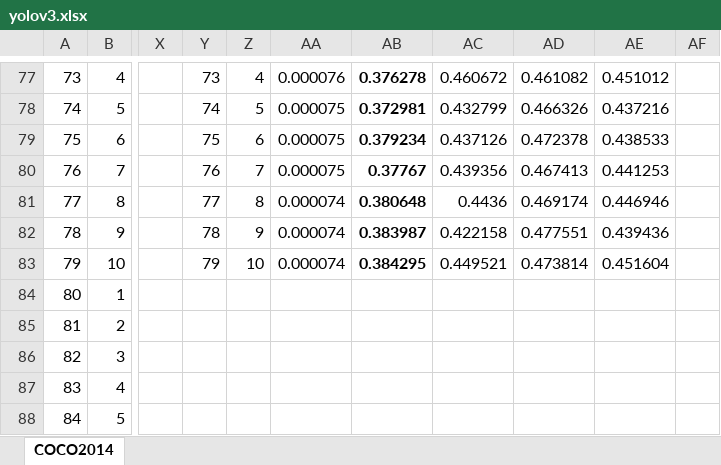
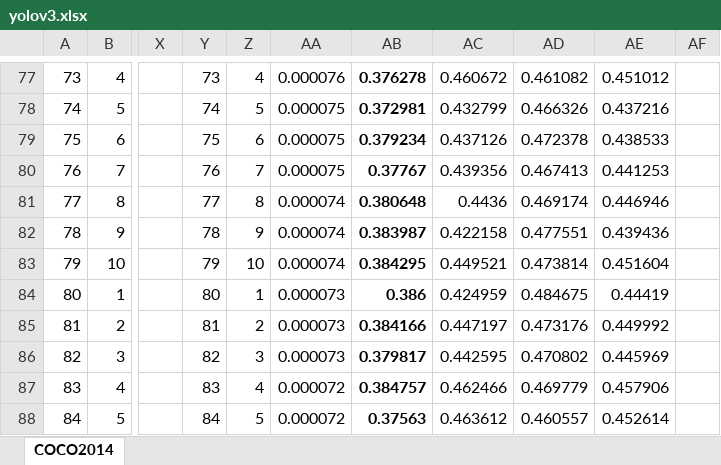
Before and after one commit to bomsoo-kim/object_detector, an Excel workbook: yolov3.xlsx, sheet COCO2014, drawn as a sheet; only a part is shown, gaps mark what is left out; values as stored, in another font and other column widths than the file's, no borders; charts and pictures not drawn; the diff covers the shown part only; the diff names each change by its address in the sheet, - before the commit and + after, or states it on an @@ line.

Commit message:
Update yolov3.xlsx

```diff
--- a/yolov3.xlsx (sheet COCO2014)
+++ b/yolov3.xlsx (sheet COCO2014)
-Y84: (empty)
+Y84: 80
-Z84: (empty)
+Z84: 1
-AA84:AA86: (empty)
+AA84:AA86: 0.000073
-AB84: (empty)
+AB84: 0.386
-AC84: (empty)
+AC84: 0.424959
-AD84: (empty)
+AD84: 0.484675
-AE84: (empty)
+AE84: 0.44419
-Y85: (empty)
+Y85: 81
-Z85: (empty)
+Z85: 2
-AB85: (empty)
+AB85: 0.384166
-AC85: (empty)
+AC85: 0.447197
-AD85: (empty)
+AD85: 0.473176
-AE85: (empty)
+AE85: 0.449992
-Y86: (empty)
+Y86: 82
-Z86: (empty)
+Z86: 3
-AB86: (empty)
+AB86: 0.379817
-AC86: (empty)
+AC86: 0.442595
-AD86: (empty)
+AD86: 0.470802
-AE86: (empty)
+AE86: 0.445969
-Y87: (empty)
+Y87: 83
-Z87: (empty)
+Z87: 4
-AA87:AA88: (empty)
+AA87:AA88: 0.000072
-AB87: (empty)
+AB87: 0.384757
-AC87: (empty)
+AC87: 0.462466
-AD87: (empty)
+AD87: 0.469779
-AE87: (empty)
+AE87: 0.457906
-Y88: (empty)
+Y88: 84
-Z88: (empty)
+Z88: 5
-AB88: (empty)
+AB88: 0.37563
-AC88: (empty)
+AC88: 0.463612
-AD88: (empty)
+AD88: 0.460557
-AE88: (empty)
+AE88: 0.452614
```
Also changed, not shown: 10 added rows and 36 edited cells elsewhere in this sheet, charts or pictures.
